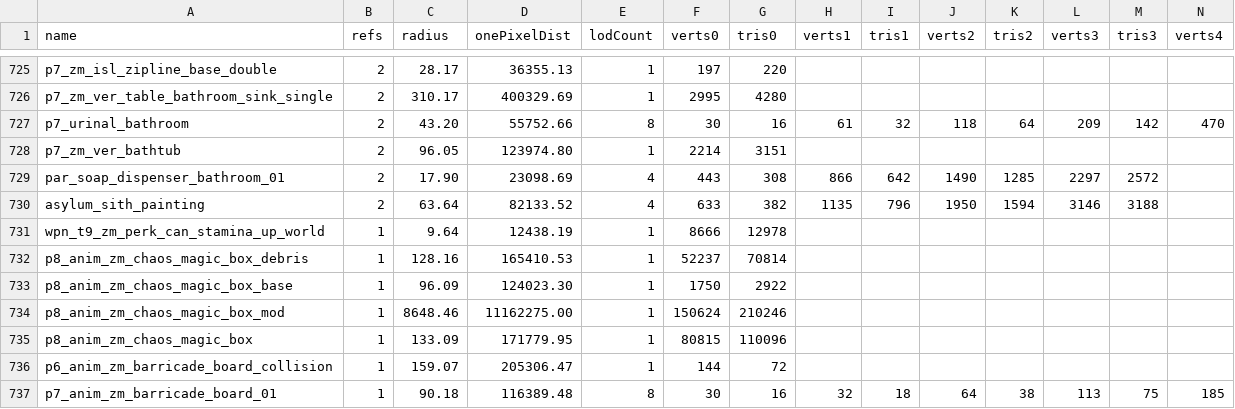
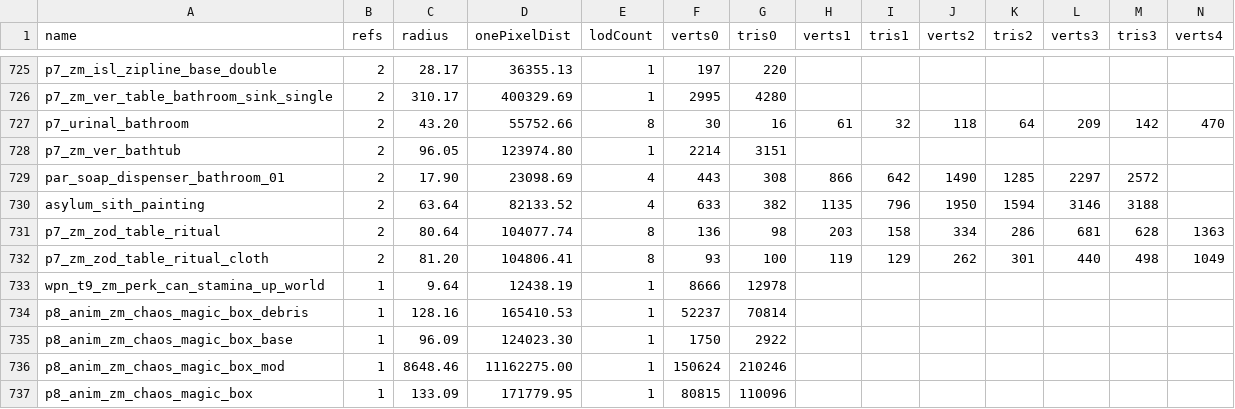
Before and after one commit to Sheyzon/COD_BO3_Modtools-Undead_Asylum, a CSV file: usermaps/zm_jans_haven/zone_source/all/assetinfo/zm_jans_haven_xmodel.csv, drawn as a sheet; only a part is shown, gaps mark what is left out; the shorter side is filled out with more unchanged rows; rows hold the shown columns only; the diff names each change by its address in the sheet, - before the commit and + after, or states it on an @@ line.

```diff
--- a/usermaps/zm_jans_haven/zone_source/all/assetinfo/zm_jans_haven_xmodel.csv
+++ b/usermaps/zm_jans_haven/zone_source/all/assetinfo/zm_jans_haven_xmodel.csv
+row 731: p7_zm_zod_table_ritual | 2 | 80.64 | 104077.74 | 8 | 136 | 98 | 203 | 158 | 334 | 286 | 681 | 628 | 1363
+row 732: p7_zm_zod_table_ritual_cloth | 2 | 81.20 | 104806.41 | 8 | 93 | 100 | 119 | 129 | 262 | 301 | 440 | 498 | 1049
```
Also changed, not shown: usermaps/zm_jans_haven/zone_source/all/assetinfo/zm_jans_haven_bulletreport.csv, usermaps/zm_jans_haven/zone_source/all/assetinfo/zm_jans_haven_poolinfo.csv, 9 other files.
